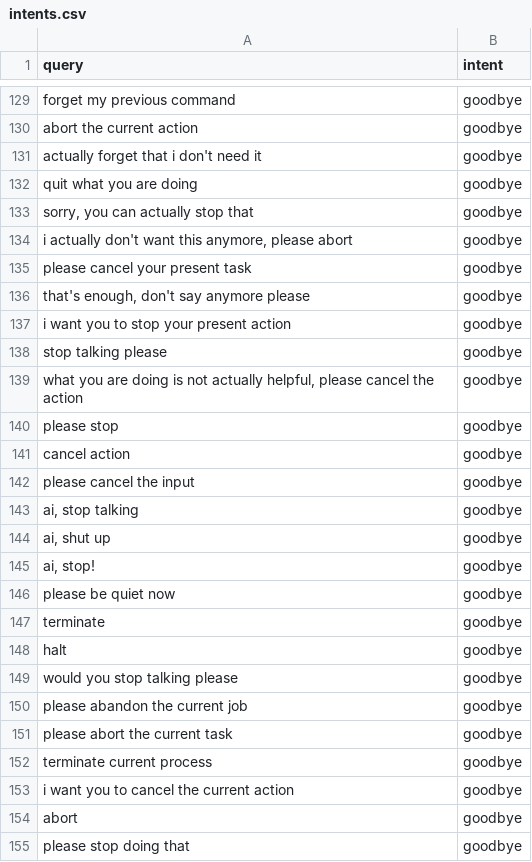
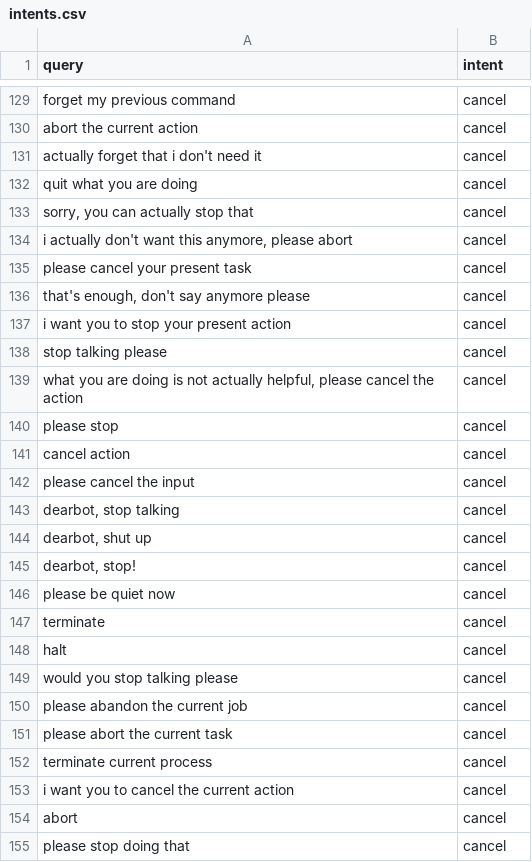
Before and after one commit to rahulreddipalli/nlp2022, a CSV file: documentation/intent_classifier/intents.csv (was training_documentation/intent_classifier/intents.csv), drawn as a sheet; only a part is shown, gaps mark what is left out; removed rows and columns are numbered as before the commit, all else as after; the diff covers the shown part only; the diff names each change by its address in the sheet, - before the commit and + after, or states it on an @@ line.

```diff
--- a/training_documentation/intent_classifier/intents.csv
+++ b/documentation/intent_classifier/intents.csv
-B129:B142 (intent): goodbye
+B129:B142 (intent): cancel
-row 143: ai, stop talking | goodbye
-row 144: ai, shut up | goodbye
-row 145: ai, stop! | goodbye
+row 143: dearbot, stop talking | cancel
+row 144: dearbot, shut up | cancel
+row 145: dearbot, stop! | cancel
-B146:B155 (intent): goodbye
+B146:B155 (intent): cancel
```
Also changed, not shown: 18 added rows, 3 removed rows and 85 edited cells elsewhere in this file, 9 other files.
